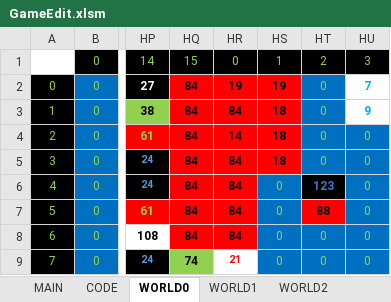
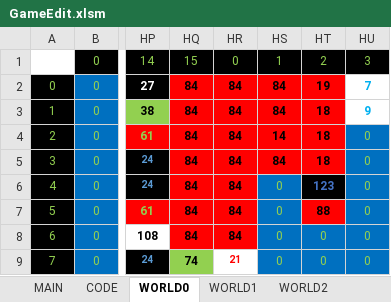
Before and after one commit to cmgonzalez/gandalf, an Excel workbook: GameEdit.xlsm, sheet WORLD0, drawn as a sheet; only a part is shown, gaps mark what is left out; values as stored, in another font and other column widths than the file's, no borders; the diff names each change by its address in the sheet, - before the commit and + after, or states it on an @@ line.

```diff
--- a/GameEdit.xlsm (sheet WORLD0)
+++ b/GameEdit.xlsm (sheet WORLD0)
-HR2: 19
+HR2: 84
-HS2: 19
+HS2: 84
-HT2: 0
+HT2: 19
@@ HT2:HT5 fill: #0070C0 → #FF0000, bold: off → on, text colour: #92D050 → black @@
-HS3: 18
+HS3: 84
-HT3:HT5: 0
+HT3:HT5: 18
-HR4: 14
+HR4: 84
-HS4: 18
+HS4: 14
-HS5: 18
+HS5: 84
```
Also changed, not shown: 33 other files.
